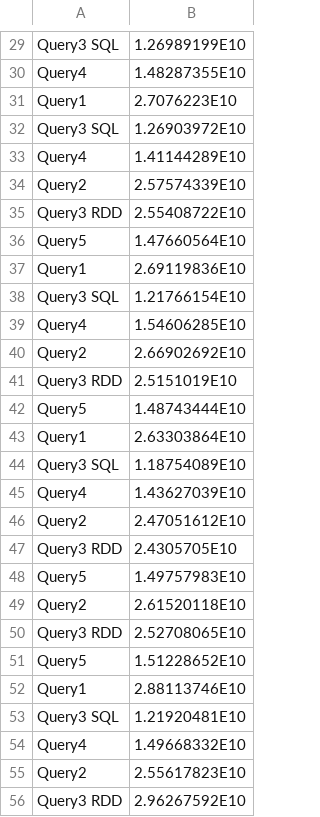
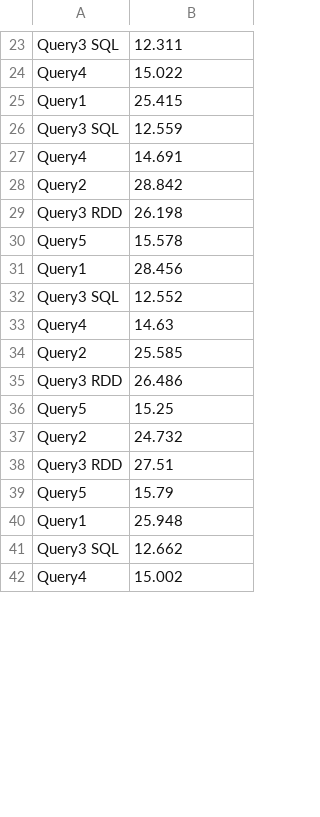
Before and after one commit to alextsaf/Advanced-Database-Systems-NTUA, a CSV file: results/two-workers/Times.csv, drawn as a sheet; only a part is shown, gaps mark what is left out; removed rows and columns are numbered as before the commit, all else as after; the diff covers the shown part only; the diff names each change by its address in the sheet, - before the commit and + after, or states it on an @@ line.

```diff
--- a/results/two-workers/Times.csv
+++ b/results/two-workers/Times.csv
-B23: 1.26989199E10
+B23: 12.311
-B24: 1.48287355E10
+B24: 15.022
-B25: 2.7076223E10
+B25: 25.415
-B26: 1.26903972E10
+B26: 12.559
-B27: 1.41144289E10
+B27: 14.691
-B28: 2.57574339E10
+B28: 28.842
-B29: 2.55408722E10
+B29: 26.198
-B30: 1.47660564E10
+B30: 15.578
-B31: 2.69119836E10
+B31: 28.456
-B32: 1.21766154E10
+B32: 12.552
-B33: 1.54606285E10
+B33: 14.63
-B34: 2.66902692E10
+B34: 25.585
-B35: 2.5151019E10
+B35: 26.486
-B36: 1.48743444E10
+B36: 15.25
-row 43: Query1 | 2.63303864E10
-row 44: Query3 SQL | 1.18754089E10
-row 45: Query4 | 1.43627039E10
-B37: 2.47051612E10
+B37: 24.732
-B38: 2.4305705E10
+B38: 27.51
-B39: 1.49757983E10
+B39: 15.79
-row 49: Query2 | 2.61520118E10
-row 50: Query3 RDD | 2.52708065E10
-row 51: Query5 | 1.51228652E10
-B40: 2.88113746E10
+B40: 25.948
-B41: 1.21920481E10
+B41: 12.662
-B42: 1.49668332E10
+B42: 15.002
-row 55: Query2 | 2.55617823E10
-row 56: Query3 RDD | 2.96267592E10
```
Also changed, not shown: 28 removed rows and 34 edited cells elsewhere in this file, results/one-worker/Times.csv, results/two-workers/Query4.csv, 2 other files.
